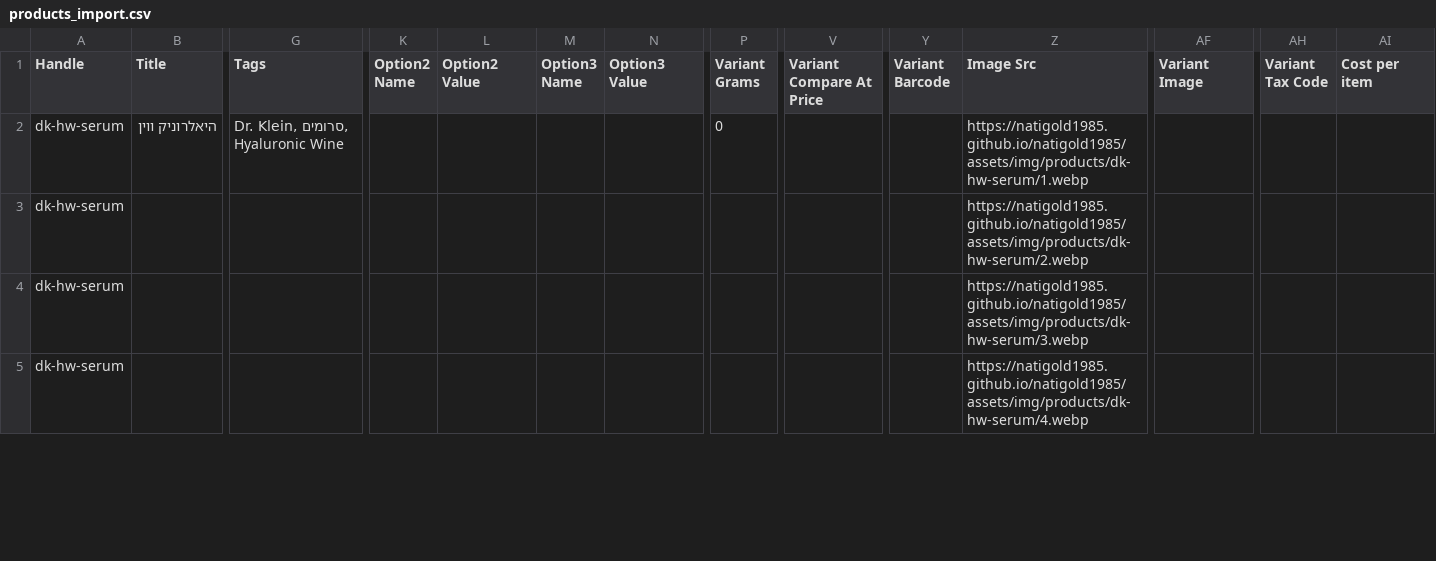
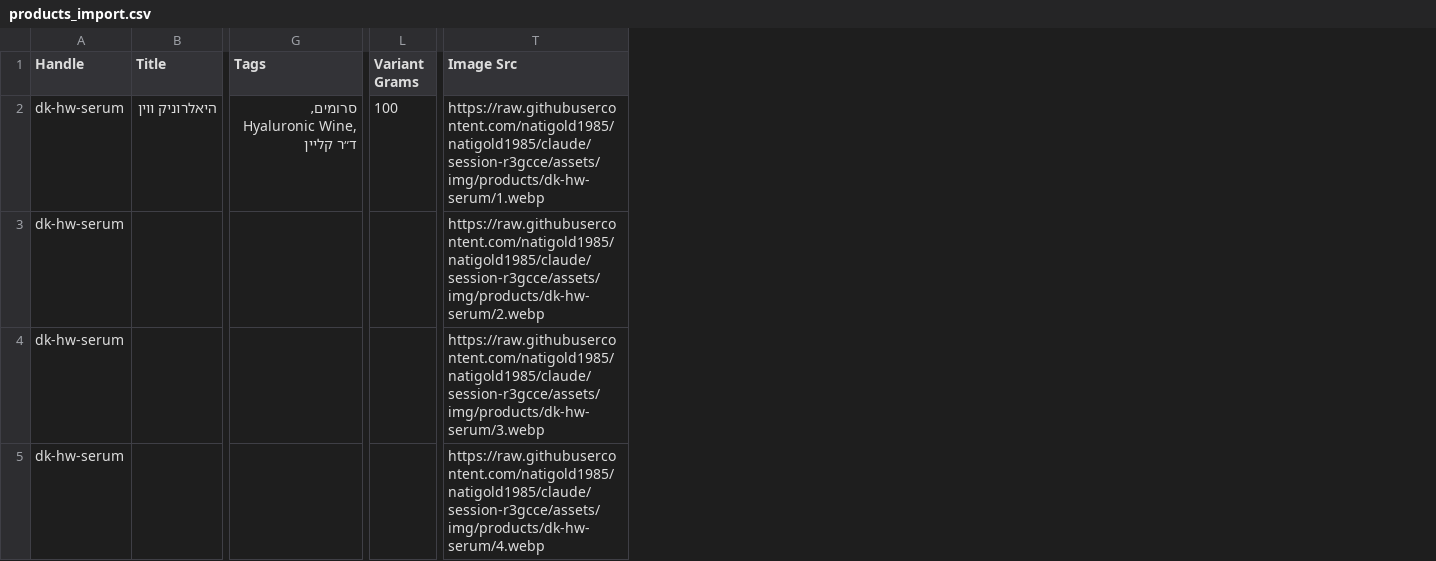
Before and after one commit to natigold1985/natigold1985, a CSV file: shopify-migration/products_import.csv, drawn as a sheet; only a part is shown, gaps mark what is left out; removed rows and columns are numbered as before the commit, all else as after; the diff covers the shown part only; the diff names each change by its address in the sheet, - before the commit and + after, or states it on an @@ line.

```diff
--- a/shopify-migration/products_import.csv
+++ b/shopify-migration/products_import.csv
-column K (Option2 Name), empty
-column L (Option2 Value), empty
-column M (Option3 Name), empty
-column N (Option3 Value), empty
-column V (Variant Compare At Price), empty
-column Y (Variant Barcode), empty
-column AF (Variant Image), empty
-column AH (Variant Tax Code), empty
-column AI (Cost per item), empty
-G2 (Tags): Dr. Klein, סרומים, Hyaluronic Wine
+G2 (Tags): סרומים, Hyaluronic Wine, ד״ר קליין
-L2 (Variant Grams): 0
+L2 (Variant Grams): 100
-T2 (Image Src): https://natigold1985.github.io/natigold1985/assets/img/products/dk-hw-serum/1.webp
+T2 (Image Src): https://raw.githubusercontent.com/natigold1985/natigold1985/claude/session-r3gcce/assets/img/products/dk-hw-serum/1.webp
-T3 (Image Src): https://natigold1985.github.io/natigold1985/assets/img/products/dk-hw-serum/2.webp
+T3 (Image Src): https://raw.githubusercontent.com/natigold1985/natigold1985/claude/session-r3gcce/assets/img/products/dk-hw-serum/2.webp
-T4 (Image Src): https://natigold1985.github.io/natigold1985/assets/img/products/dk-hw-serum/3.webp
+T4 (Image Src): https://raw.githubusercontent.com/natigold1985/natigold1985/claude/session-r3gcce/assets/img/products/dk-hw-serum/3.webp
-T5 (Image Src): https://natigold1985.github.io/natigold1985/assets/img/products/dk-hw-serum/4.webp
+T5 (Image Src): https://raw.githubusercontent.com/natigold1985/natigold1985/claude/session-r3gcce/assets/img/products/dk-hw-serum/4.webp
```
Also changed, not shown: 96 edited cells elsewhere in this file, 1 other file.
